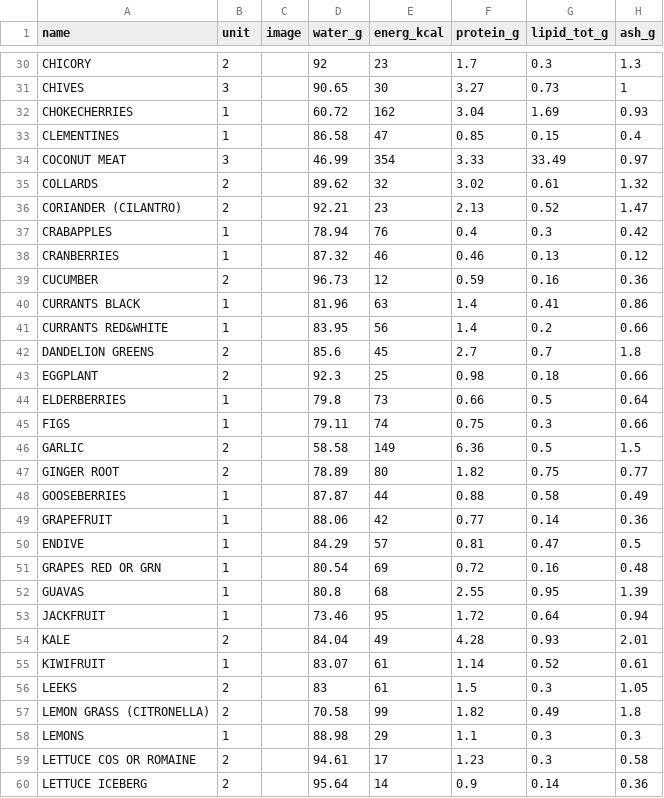
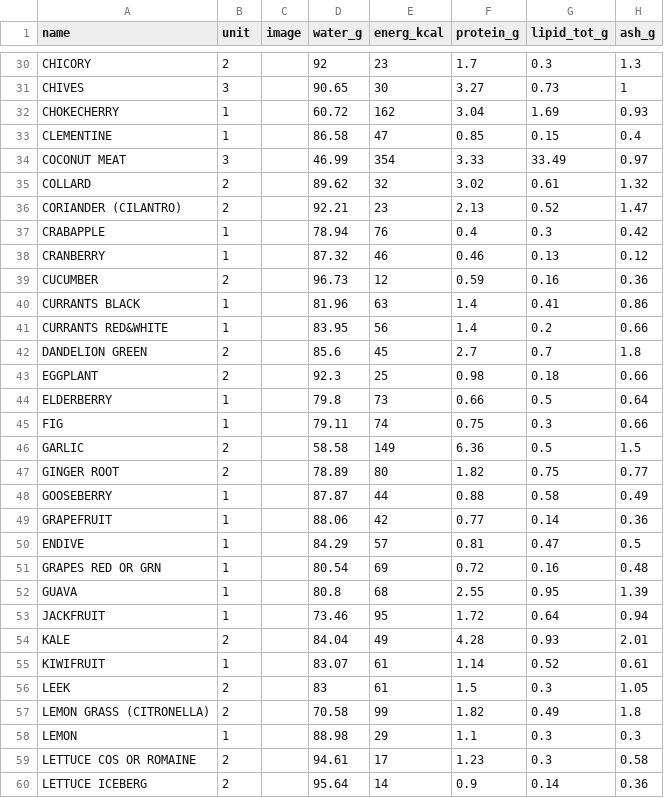
Before and after one commit to markcyr/juice, a CSV file: lib/seeds/INGREDIENTS.csv, drawn as a sheet; only a part is shown, gaps mark what is left out; the diff covers the shown part only; the diff names each change by its address in the sheet, - before the commit and + after, or states it on an @@ line.

Commit message:
updated ingredients removed plur

```diff
--- a/lib/seeds/INGREDIENTS.csv
+++ b/lib/seeds/INGREDIENTS.csv
-A32 (name): CHOKECHERRIES
+A32 (name): CHOKECHERRY
-A33 (name): CLEMENTINES
+A33 (name): CLEMENTINE
-A35 (name): COLLARDS
+A35 (name): COLLARD
-A37 (name): CRABAPPLES
+A37 (name): CRABAPPLE
-A38 (name): CRANBERRIES
+A38 (name): CRANBERRY
-A42 (name): DANDELION GREENS
+A42 (name): DANDELION GREEN
-A44 (name): ELDERBERRIES
+A44 (name): ELDERBERRY
-A45 (name): FIGS
+A45 (name): FIG
-A48 (name): GOOSEBERRIES
+A48 (name): GOOSEBERRY
-A52 (name): GUAVAS
+A52 (name): GUAVA
-A56 (name): LEEKS
+A56 (name): LEEK
-A58 (name): LEMONS
+A58 (name): LEMON
```
Also changed, not shown: 39 edited cells elsewhere in this file, 2 other files.
